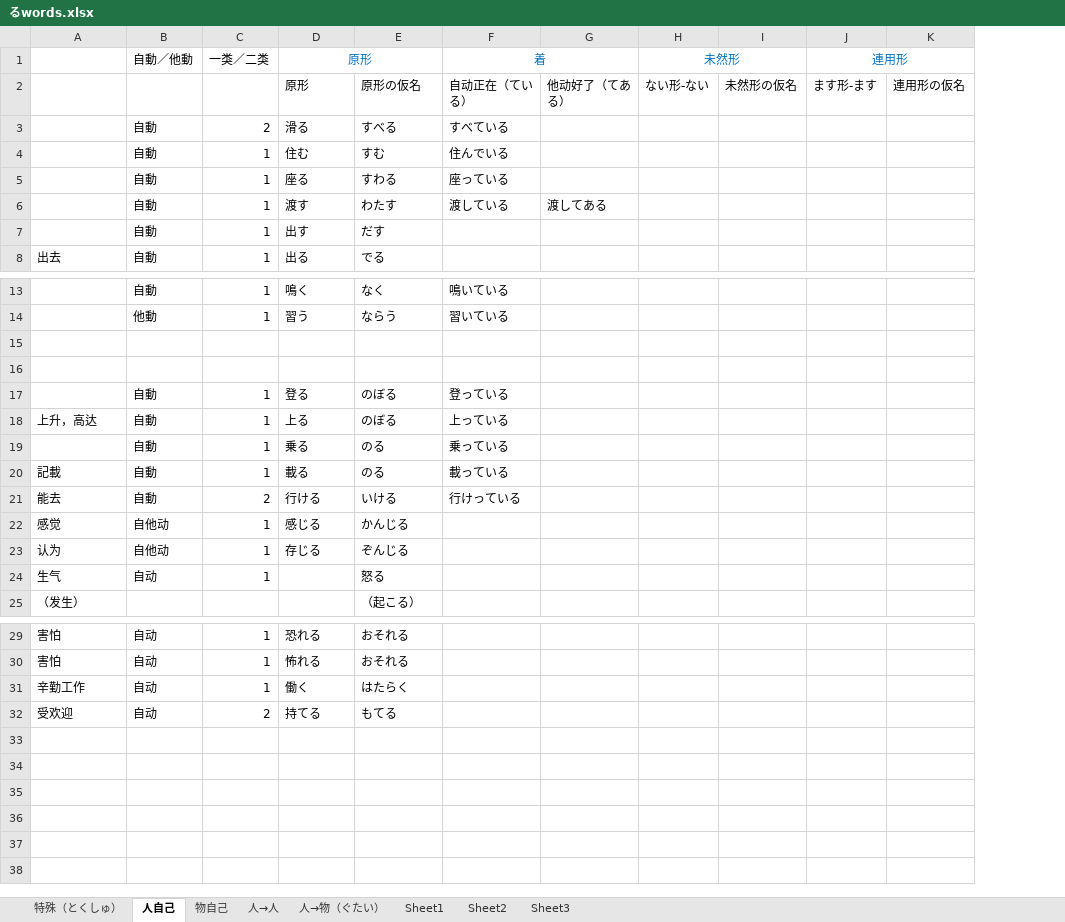
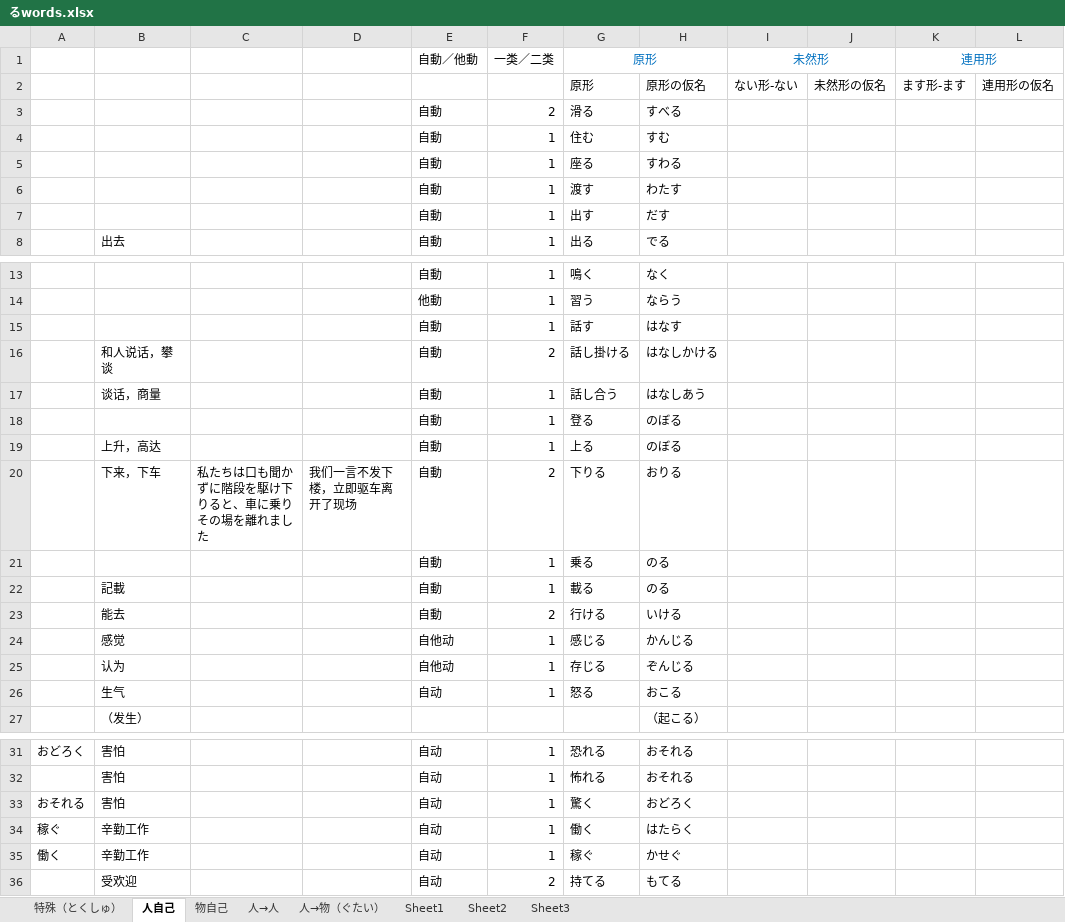
Before and after one commit to PaleBlue0619/Japanese, an Excel workbook: るwords.xlsx, sheet 人自己, drawn as a sheet; only a part is shown, gaps mark what is left out; values as stored, in another font and other column widths than the file's, no borders; removed rows and columns are numbered as before the commit, all else as after; rows hold the shown columns only; the diff names each change by its address in the sheet, - before the commit and + after, or states it on an @@ line.

```diff
--- a/るwords.xlsx (sheet 人自己)
+++ b/るwords.xlsx (sheet 人自己)
+column A, row 31: おどろく; row 34: 稼ぐ
+column C, empty
+column D, empty
-column F, rows 1-6: 着 | 自动正在（ている） | すべている | 住んでいる | 座っている | 渡している; rows 13-21: 鳴いている | 習いている |  |  | 登っている | 上っている | 乗っている | 載っている | 行けっている
-column G, rows 2-6: 他动好了（てある） |  |  |  | 渡してある
-row 15: (empty)
+row 15:  |  |  |  | 自動 | 1 | 話す | はなす
-row 16: (empty)
+row 16:  | 和人说话，攀谈 |  |  | 自動 | 2 | 話し掛ける | はなしかける
+row 17:  | 谈话，商量 |  |  | 自動 | 1 | 話し合う | はなしあう
+row 20:  | 下来，下车 | 私たちは口も聞かずに階段を駆け下りると、車に乗りその場を離れました | 我们一言不发下楼，立即驱车离开了现场 | 自動 | 2 | 下りる | おりる
-G26: (empty)
+G26: 怒る
-H26: 怒る
+H26: おこる
+row 33: おそれる | 害怕 |  |  | 自动 | 1 | 驚く | おどろく
+row 35: 働く | 辛勤工作 |  |  | 自动 | 1 | 稼ぐ | かせぐ
```
Also changed, not shown: sheet 人→物（ぐたい）, sheet 人→人, sheet 物自己, Words(音读音 & 训练音).xlsx, 副词.xlsx, 10 other files.
